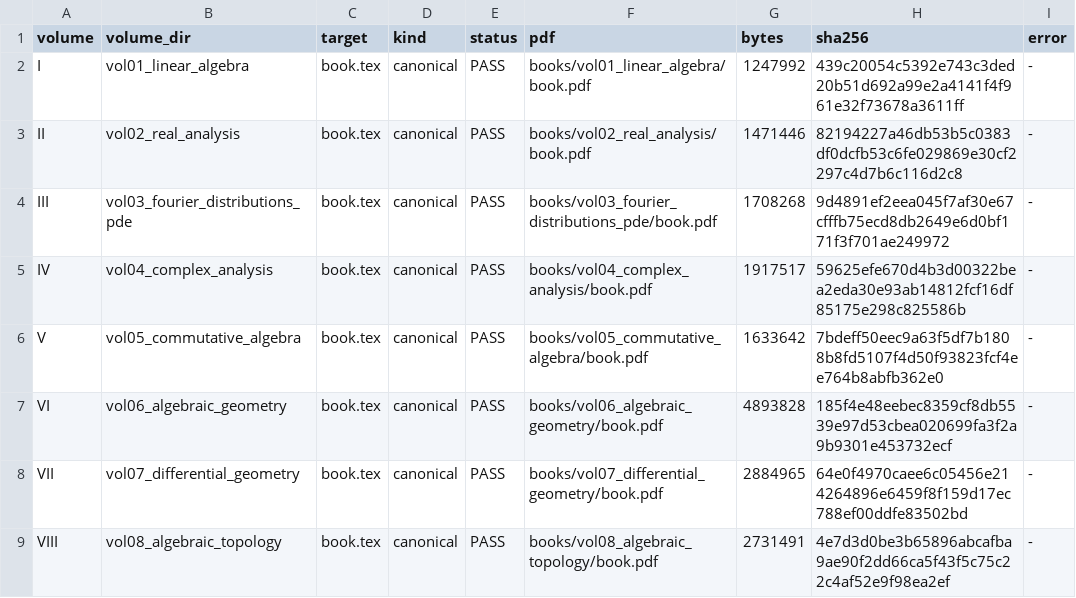
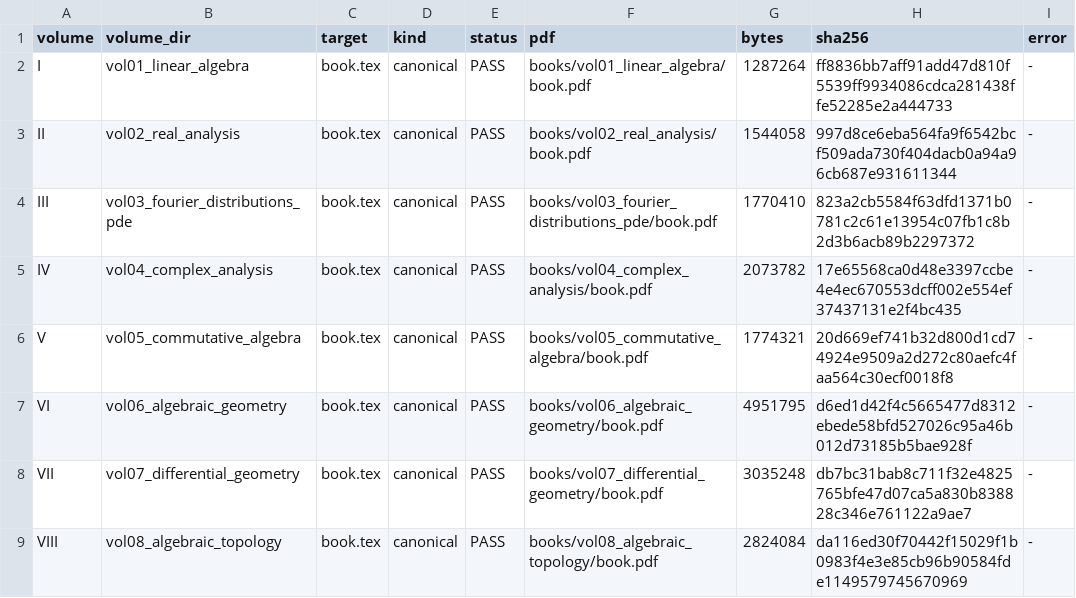
Before and after one commit to expert10000/math, a TSV file: reports/series/BUILD_I_VIII.tsv, drawn as a sheet.

```diff
--- a/reports/series/BUILD_I_VIII.tsv
+++ b/reports/series/BUILD_I_VIII.tsv
@@ -1,9 +1,9 @@
 volume	volume_dir	target	kind	status	pdf	bytes	sha256	error
-I	vol01_linear_algebra	book.tex	canonical	PASS	books/vol01_linear_algebra/book.pdf	1247992	439c20054c5392e743c3ded20b51d692a99e2a4141f4f961e32f73678a3611ff	-
-II	vol02_real_analysis	book.tex	canonical	PASS	books/vol02_real_analysis/book.pdf	1471446	82194227a46db53b5c0383df0dcfb53c6fe029869e30cf2297c4d7b6c116d2c8	-
-III	vol03_fourier_distributions_pde	book.tex	canonical	PASS	books/vol03_fourier_distributions_pde/book.pdf	1708268	9d4891ef2eea045f7af30e67cfffb75ecd8db2649e6d0bf171f3f701ae249972	-
-IV	vol04_complex_analysis	book.tex	canonical	PASS	books/vol04_complex_analysis/book.pdf	1917517	59625efe670d4b3d00322bea2eda30e93ab14812fcf16df85175e298c825586b	-
-V	vol05_commutative_algebra	book.tex	canonical	PASS	books/vol05_commutative_algebra/book.pdf	1633642	7bdeff50eec9a63f5df7b1808b8fd5107f4d50f93823fcf4ee764b8abfb362e0	-
-VI	vol06_algebraic_geometry	book.tex	canonical	PASS	books/vol06_algebraic_geometry/book.pdf	4893828	185f4e48eebec8359cf8db5539e97d53cbea020699fa3f2a9b9301e453732ecf	-
-VII	vol07_differential_geometry	book.tex	canonical	PASS	books/vol07_differential_geometry/book.pdf	2884965	64e0f4970caee6c05456e214264896e6459f8f159d17ec788ef00ddfe83502bd	-
-VIII	vol08_algebraic_topology	book.tex	canonical	PASS	books/vol08_algebraic_topology/book.pdf	2731491	4e7d3d0be3b65896abcafba9ae90f2dd66ca5f43f5c75c22c4af52e9f98ea2ef	-
+I	vol01_linear_algebra	book.tex	canonical	PASS	books/vol01_linear_algebra/book.pdf	1287264	ff8836bb7aff91add47d810f5539ff9934086cdca281438ffe52285e2a444733	-
+II	vol02_real_analysis	book.tex	canonical	PASS	books/vol02_real_analysis/book.pdf	1544058	997d8ce6eba564fa9f6542bcf509ada730f404dacb0a94a96cb687e931611344	-
+III	vol03_fourier_distributions_pde	book.tex	canonical	PASS	books/vol03_fourier_distributions_pde/book.pdf	1770410	823a2cb5584f63dfd1371b0781c2c61e13954c07fb1c8b2d3b6acb89b2297372	-
+IV	vol04_complex_analysis	book.tex	canonical	PASS	books/vol04_complex_analysis/book.pdf	2073782	17e65568ca0d48e3397ccbe4e4ec670553dcff002e554ef37437131e2f4bc435	-
+V	vol05_commutative_algebra	book.tex	canonical	PASS	books/vol05_commutative_algebra/book.pdf	1774321	20d669ef741b32d800d1cd74924e9509a2d272c80aefc4faa564c30ecf0018f8	-
+VI	vol06_algebraic_geometry	book.tex	canonical	PASS	books/vol06_algebraic_geometry/book.pdf	4951795	d6ed1d42f4c5665477d8312ebede58bfd527026c95a46b012d73185b5bae928f	-
+VII	vol07_differential_geometry	book.tex	canonical	PASS	books/vol07_differential_geometry/book.pdf	3035248	db7bc31bab8c711f32e4825765bfe47d07ca5a830b838828c346e761122a9ae7	-
+VIII	vol08_algebraic_topology	book.tex	canonical	PASS	books/vol08_algebraic_topology/book.pdf	2824084	da116ed30f70442f15029f1b0983f4e3e85cb96b90584fde1149579745670969	-
```
Also changed, not shown: 9 other files.
